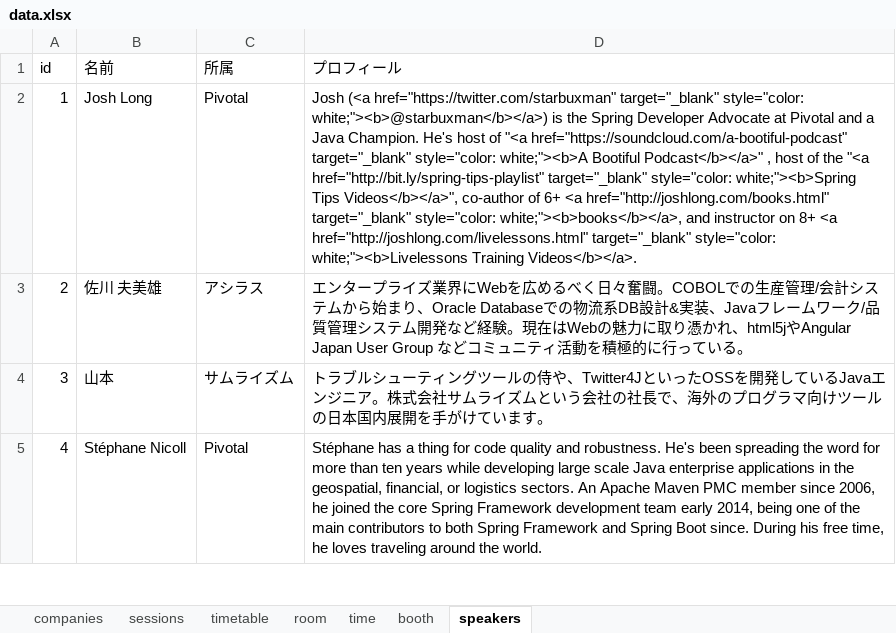
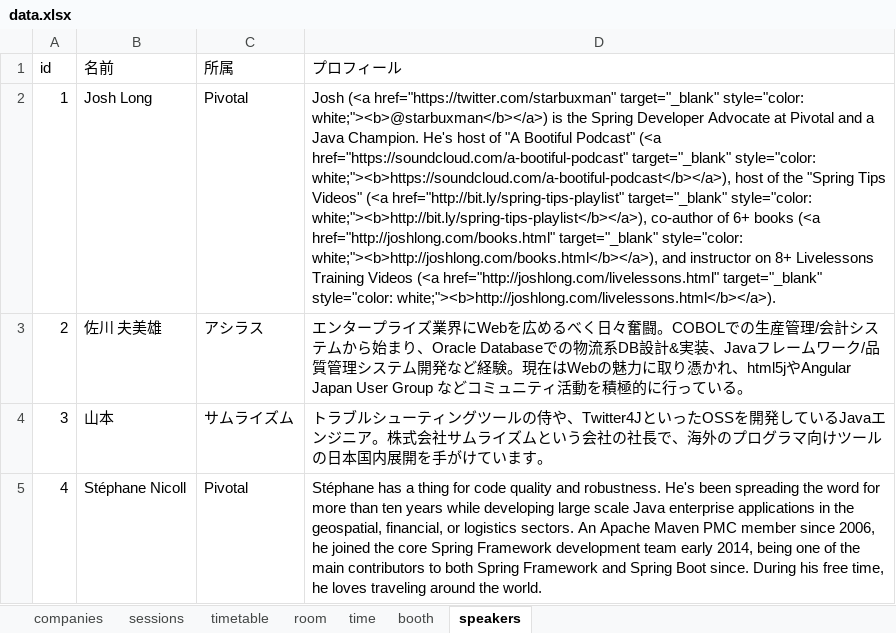
Before and after one commit to jsug-projects/spring-fest-2019, an Excel workbook: data.xlsx, sheet speakers, drawn as a sheet; only a part is shown; values as stored, in another font and other column widths than the file's, no borders; the diff names each change by its address in the sheet, - before the commit and + after, or states it on an @@ line.

```diff
--- a/data.xlsx (sheet speakers)
+++ b/data.xlsx (sheet speakers)
-D2 (プロフィール): …host of "<a href="https://soundcloud.com/a-bootiful-podcast" target="_blank" style="color: white;"><b>A Bootiful Podcast</b></a>" , host of the "<a href="http://bit.ly/spring-tips-playlist" target="_blank" style="color: white;"><b>Spring Tips Videos</b></a>", co-author of 6+ <a href="http://joshlong.com/books.html" target="_blank" style="color: white;"><b>books</b></a>, and instructor on 8+ <a href="http://joshlong.com/livelessons.html" target="_blank" style="color: white;"><b>Livelessons Training Videos</b></a>.
+D2 (プロフィール): …host of "A Bootiful Podcast" (<a href="https://soundcloud.com/a-bootiful-podcast" target="_blank" style="color: white;"><b>https://soundcloud.com/a-bootiful-podcast</b></a>), host of the "Spring Tips Videos" (<a href="http://bit.ly/spring-tips-playlist" target="_blank" style="color: white;"><b>http://bit.ly/spring-tips-playlist</b></a>), co-author of 6+ books (<a href="http://joshlong.com/books.html" target="_blank" style="color: white;"><b>http://joshlong.com/books.html</b></a>), and instructor on 8+ Livelessons Training Videos (<a href="http://joshlong.com/livelessons.html" target="_blank" style="color: white;"><b>http://joshlong.com/livelessons.html</b></a>).
```
Also changed, not shown: sheet sessions, 2 other files.
